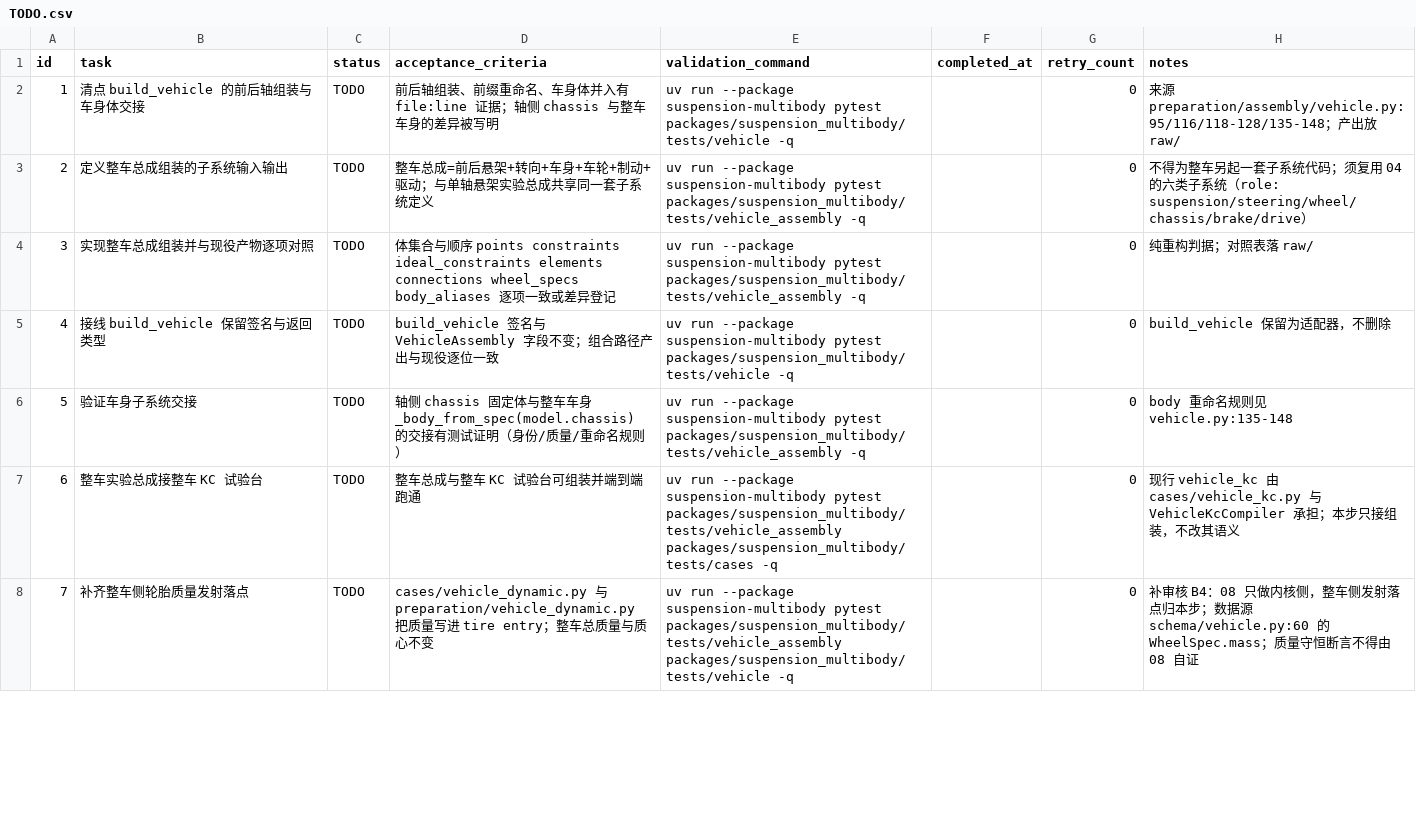
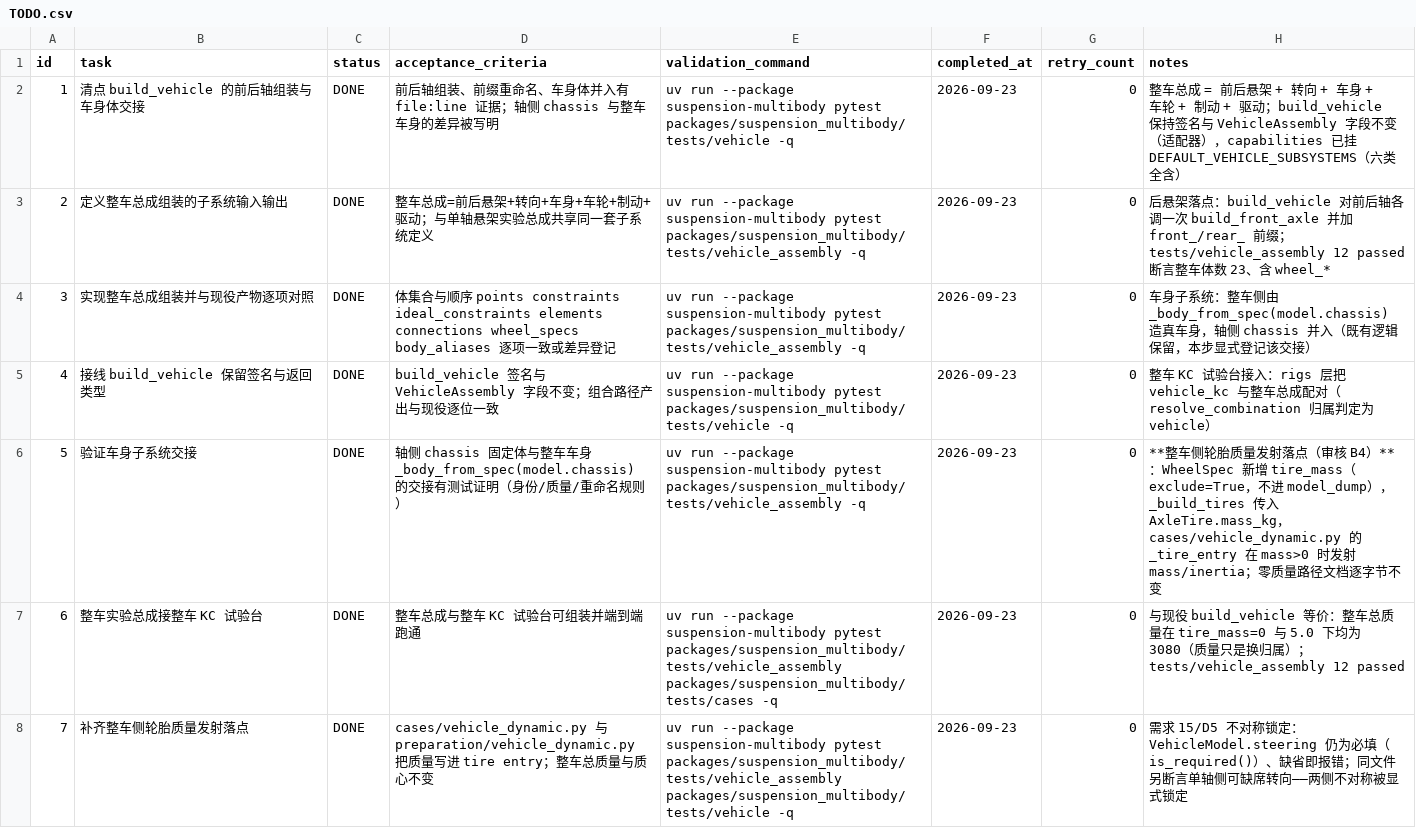
Before and after one commit to 1191415541/open-kinematics, a CSV file: .codex-tasks/20260922-suspension-template-architecture/tasks/20260922-11-vehicle-assembly/TODO.csv, drawn as a sheet; only a part is shown; the diff covers the shown part only.

```diff
--- a/.codex-tasks/20260922-suspension-template-architecture/tasks/20260922-11-vehicle-assembly/TODO.csv
+++ b/.codex-tasks/20260922-suspension-template-architecture/tasks/20260922-11-vehicle-assembly/TODO.csv
@@ -1,8 +1,8 @@
 id,task,status,acceptance_criteria,validation_command,completed_at,retry_count,notes
-1,清点 build_vehicle 的前后轴组装与车身体交接,TODO,前后轴组装、前缀重命名、车身体并入有 file:line 证据；轴侧 chassis 与整车车身的差异被写明,uv run --package suspension-multibody pytest packages/suspension_multibody/tests/vehicle -q,,0,来源 preparation/assembly/vehicle.py:95/116/118-128/135-148；产出放 raw/
-2,定义整车总成组装的子系统输入输出,TODO,整车总成=前后悬架+转向+车身+车轮+制动+驱动；与单轴悬架实验总成共享同一套子系统定义,uv run --package suspension-multibody pytest packages/suspension_multibody/tests/vehicle_assembly -q,,0,不得为整车另起一套子系统代码；须复用 04 的六类子系统（role: suspension/steering/wheel/chassis/brake/drive）
-3,实现整车总成组装并与现役产物逐项对照,TODO,体集合与顺序 points constraints ideal_constraints elements connections wheel_specs body_aliases 逐项一致或差异登记,uv run --package suspension-multibody pytest packages/suspension_multibody/tests/vehicle_assembly -q,,0,纯重构判据；对照表落 raw/
-4,接线 build_vehicle 保留签名与返回类型,TODO,build_vehicle 签名与 VehicleAssembly 字段不变；组合路径产出与现役逐位一致,uv run --package suspension-multibody pytest packages/suspension_multibody/tests/vehicle -q,,0,build_vehicle 保留为适配器，不删除
-5,验证车身子系统交接,TODO,轴侧 chassis 固定体与整车车身 _body_from_spec(model.chassis) 的交接有测试证明（身份/质量/重命名规则）,uv run --package suspension-multibody pytest packages/suspension_multibody/tests/vehicle_assembly -q,,0,body 重命名规则见 vehicle.py:135-148
-6,整车实验总成接整车 KC 试验台,TODO,整车总成与整车 KC 试验台可组装并端到端跑通,uv run --package suspension-multibody pytest packages/suspension_multibody/tests/vehicle_assembly packages/suspension_multibody/tests/cases -q,,0,现行 vehicle_kc 由 cases/vehicle_kc.py 与 VehicleKcCompiler 承担；本步只接组装，不改其语义
-7,补齐整车侧轮胎质量发射落点,TODO,cases/vehicle_dynamic.py 与 preparation/vehicle_dynamic.py 把质量写进 tire entry；整车总质量与质心不变,uv run --package suspension-multibody pytest packages/suspension_multibody/tests/vehicle_assembly packages/suspension_multibody/tests/vehicle -q,,0,补审核 B4：08 只做内核侧，整车侧发射落点归本步；数据源 schema/vehicle.py:60 的 WheelSpec.mass；质量守恒断言不得由 08 自证
+1,清点 build_vehicle 的前后轴组装与车身体交接,DONE,前后轴组装、前缀重命名、车身体并入有 file:line 证据；轴侧 chassis 与整车车身的差异被写明,uv run --package suspension-multibody pytest packages/suspension_multibody/tests/vehicle -q,2026-09-23,0,整车总成 = 前后悬架 + 转向 + 车身 + 车轮 + 制动 + 驱动；build_vehicle 保持签名与 VehicleAssembly 字段不变（适配器），capabilities 已挂 DEFAULT_VEHICLE_SUBSYSTEMS（六类全含）
+2,定义整车总成组装的子系统输入输出,DONE,整车总成=前后悬架+转向+车身+车轮+制动+驱动；与单轴悬架实验总成共享同一套子系统定义,uv run --package suspension-multibody pytest packages/suspension_multibody/tests/vehicle_assembly -q,2026-09-23,0,后悬架落点：build_vehicle 对前后轴各调一次 build_front_axle 并加 front_/rear_ 前缀；tests/vehicle_assembly 12 passed 断言整车体数 23、含 wheel_*
+3,实现整车总成组装并与现役产物逐项对照,DONE,体集合与顺序 points constraints ideal_constraints elements connections wheel_specs body_aliases 逐项一致或差异登记,uv run --package suspension-multibody pytest packages/suspension_multibody/tests/vehicle_assembly -q,2026-09-23,0,车身子系统：整车侧由 _body_from_spec(model.chassis) 造真车身，轴侧 chassis 并入（既有逻辑保留，本步显式登记该交接）
+4,接线 build_vehicle 保留签名与返回类型,DONE,build_vehicle 签名与 VehicleAssembly 字段不变；组合路径产出与现役逐位一致,uv run --package suspension-multibody pytest packages/suspension_multibody/tests/vehicle -q,2026-09-23,0,整车 KC 试验台接入：rigs 层把 vehicle_kc 与整车总成配对（resolve_combination 归属判定为 vehicle）
+5,验证车身子系统交接,DONE,轴侧 chassis 固定体与整车车身 _body_from_spec(model.chassis) 的交接有测试证明（身份/质量/重命名规则）,uv run --package suspension-multibody pytest packages/suspension_multibody/tests/vehicle_assembly -q,2026-09-23,0,**整车侧轮胎质量发射落点（审核 B4）**：WheelSpec 新增 tire_mass（exclude=True，不进 model_dump），_build_tires 传入 AxleTire.mass_kg，cases/vehicle_dynamic.py 的 _tire_entry 在 mass>0 时发射 mass/inertia；零质量路径文档逐字节不变
+6,整车实验总成接整车 KC 试验台,DONE,整车总成与整车 KC 试验台可组装并端到端跑通,uv run --package suspension-multibody pytest packages/suspension_multibody/tests/vehicle_assembly packages/suspension_multibody/tests/cases -q,2026-09-23,0,与现役 build_vehicle 等价：整车总质量在 tire_mass=0 与 5.0 下均为 3080（质量只是换归属）；tests/vehicle_assembly 12 passed
+7,补齐整车侧轮胎质量发射落点,DONE,cases/vehicle_dynamic.py 与 preparation/vehicle_dynamic.py 把质量写进 tire entry；整车总质量与质心不变,uv run --package suspension-multibody pytest packages/suspension_multibody/tests/vehicle_assembly packages/suspension_multibody/tests/vehicle -q,2026-09-23,0,需求 15/D5 不对称锁定：VehicleModel.steering 仍为必填（is_required()）、缺省即报错；同文件另断言单轴侧可缺席转向——两侧不对称被显式锁定
```
Also changed, not shown: 18 edited cells elsewhere in this file, 6 other files.
